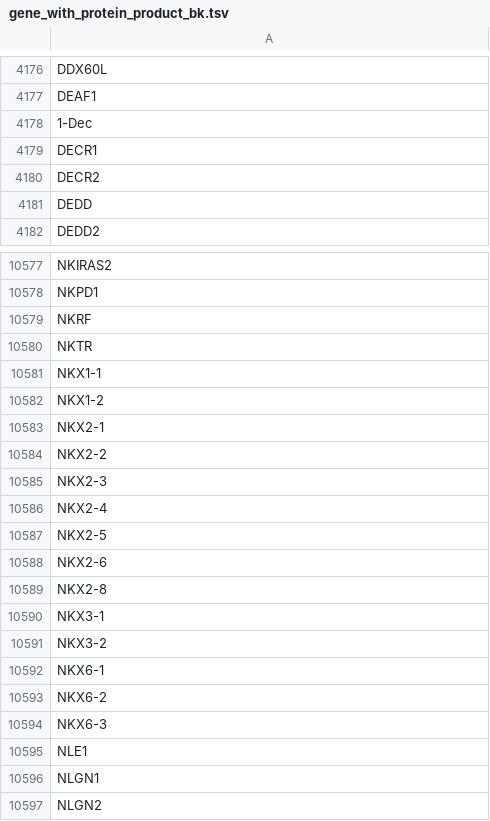
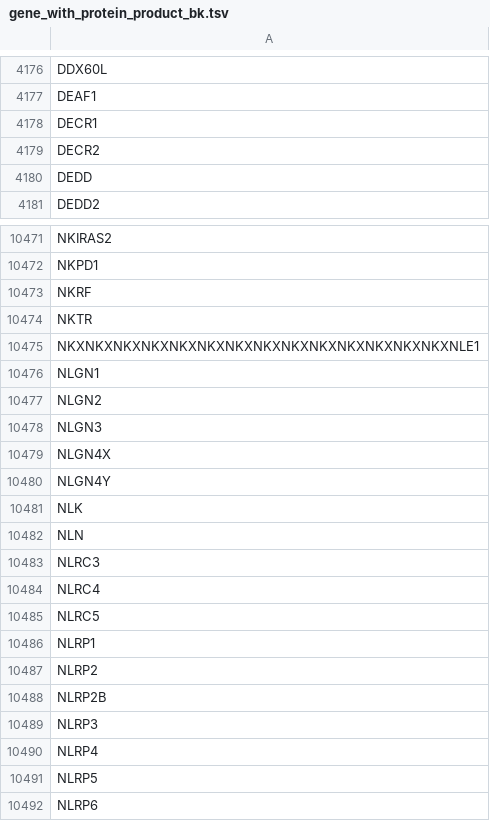
Before and after one commit to 15101538237ren/TCGA_Analyze, a TSV file: run_needed/gene_with_protein_product_bk.tsv, drawn as a sheet; only a part is shown, gaps mark what is left out; the shorter side is filled out with more unchanged rows; the diff covers the shown part only.

```diff
--- a/run_needed/gene_with_protein_product_bk.tsv
+++ b/run_needed/gene_with_protein_product_bk.tsv
@@ -4177,3 +4177,2 @@ DDX60L
 DEAF1
-1-Dec
 DECR1
@@ -10580,17 +10474,3 @@ NKRF
 NKTR
-NKX1-1
-NKX1-2
-NKX2-1
-NKX2-2
-NKX2-3
-NKX2-4
-NKX2-5
-NKX2-6
-NKX2-8
-NKX3-1
-NKX3-2
-NKX6-1
-NKX6-2
-NKX6-3
-NLE1
+NKXNKXNKXNKXNKXNKXNKXNKXNKXNKXNKXNKXNKXNKXNLE1
 NLGN1
```
Also changed, not shown: 118 removed rows and 1 edited cell elsewhere in this file, run_needed/gene_with_protein_product.tsv, 1 other file.
